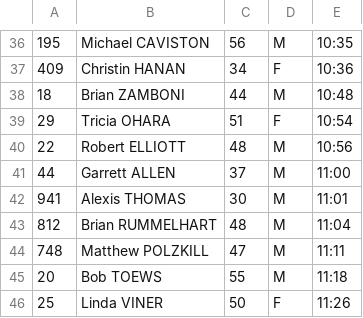
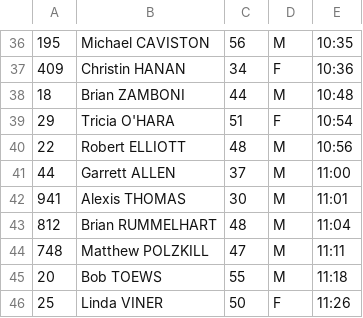
Before and after one commit to davidhanley/RaceScoring, a CSV file: data/2018-scale-the-strat.csv, drawn as a sheet; only a part is shown, gaps mark what is left out.

```diff
--- a/data/2018-scale-the-strat.csv
+++ b/data/2018-scale-the-strat.csv
@@ -38,3 +38,3 @@
 18,Brian ZAMBONI,44,M,10:48
-29,Tricia OHARA,51,F,10:54
+29,Tricia O'HARA,51,F,10:54
 22,Robert ELLIOTT,48,M,10:56
```
Also changed, not shown: data/2018-big-d.csv.
